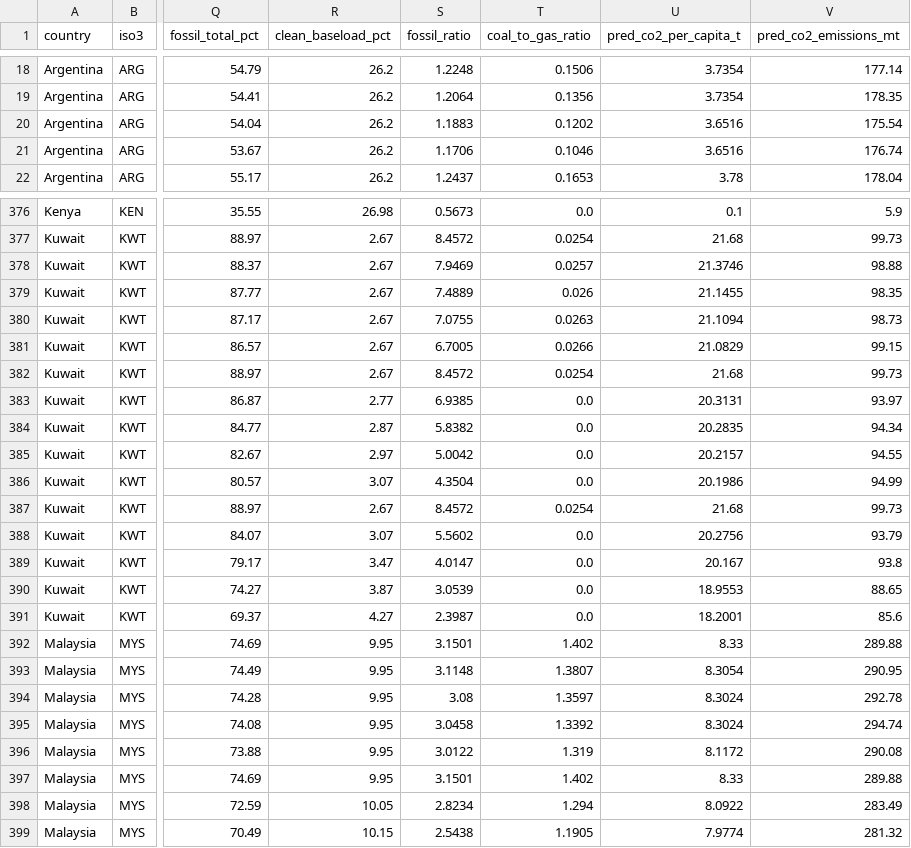
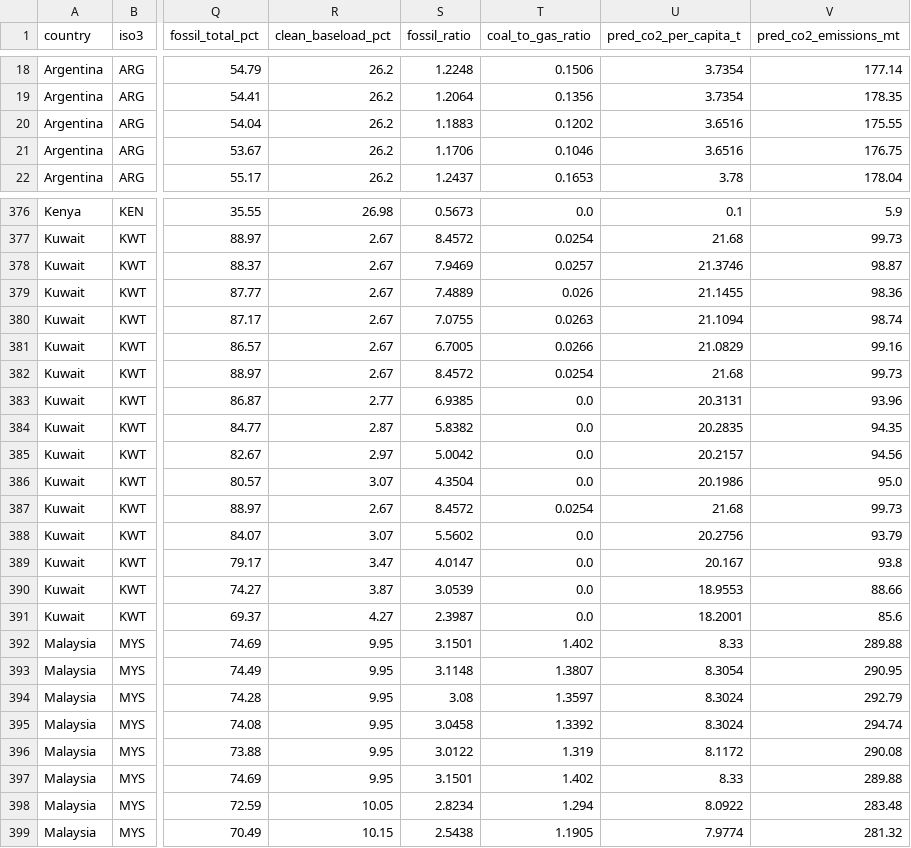
Before and after one commit to praveen-madawalage/nexora-final-challenge, a CSV file: data/outputs/q3_scenario_projections.csv, drawn as a sheet; only a part is shown, gaps mark what is left out; the diff covers the shown part only; the diff names each change by its address in the sheet, - before the commit and + after, or states it on an @@ line.

```diff
--- a/data/outputs/q3_scenario_projections.csv
+++ b/data/outputs/q3_scenario_projections.csv
-V20 (pred_co2_emissions_mt): 175.54
+V20 (pred_co2_emissions_mt): 175.55
-V21 (pred_co2_emissions_mt): 176.74
+V21 (pred_co2_emissions_mt): 176.75
-V378 (pred_co2_emissions_mt): 98.88
+V378 (pred_co2_emissions_mt): 98.87
-V379 (pred_co2_emissions_mt): 98.35
+V379 (pred_co2_emissions_mt): 98.36
-V380 (pred_co2_emissions_mt): 98.73
+V380 (pred_co2_emissions_mt): 98.74
-V381 (pred_co2_emissions_mt): 99.15
+V381 (pred_co2_emissions_mt): 99.16
-V383 (pred_co2_emissions_mt): 93.97
+V383 (pred_co2_emissions_mt): 93.96
-V384 (pred_co2_emissions_mt): 94.34
+V384 (pred_co2_emissions_mt): 94.35
-V385 (pred_co2_emissions_mt): 94.55
+V385 (pred_co2_emissions_mt): 94.56
-V386 (pred_co2_emissions_mt): 94.99
+V386 (pred_co2_emissions_mt): 95.0
-V390 (pred_co2_emissions_mt): 88.65
+V390 (pred_co2_emissions_mt): 88.66
-V394 (pred_co2_emissions_mt): 292.78
+V394 (pred_co2_emissions_mt): 292.79
-V398 (pred_co2_emissions_mt): 283.49
+V398 (pred_co2_emissions_mt): 283.48
```
Also changed, not shown: 182 edited cells elsewhere in this file, 1 other file.
